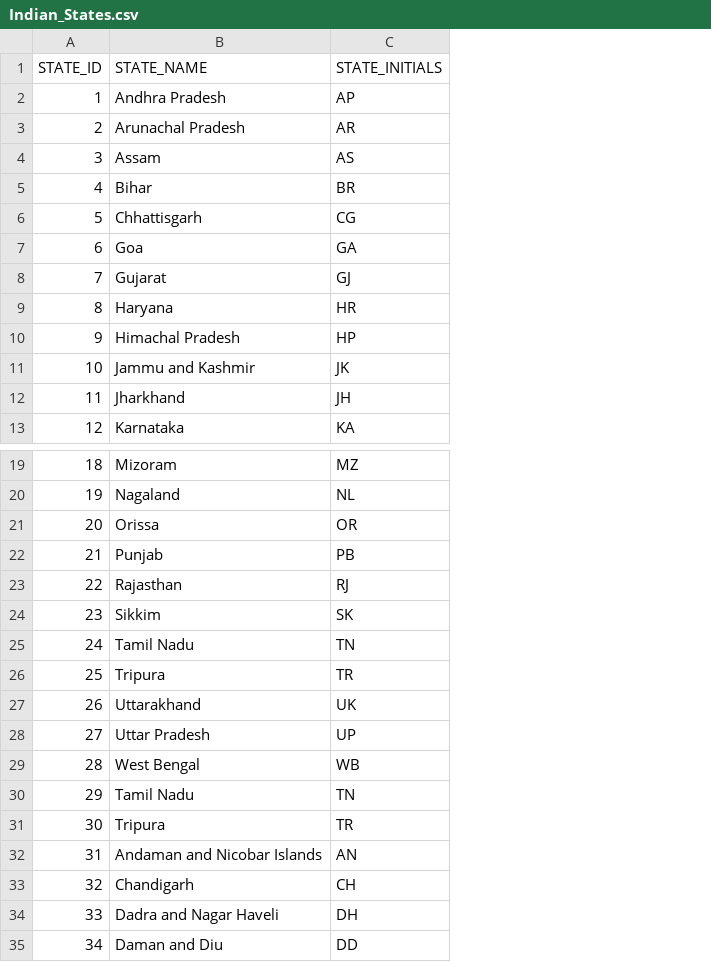
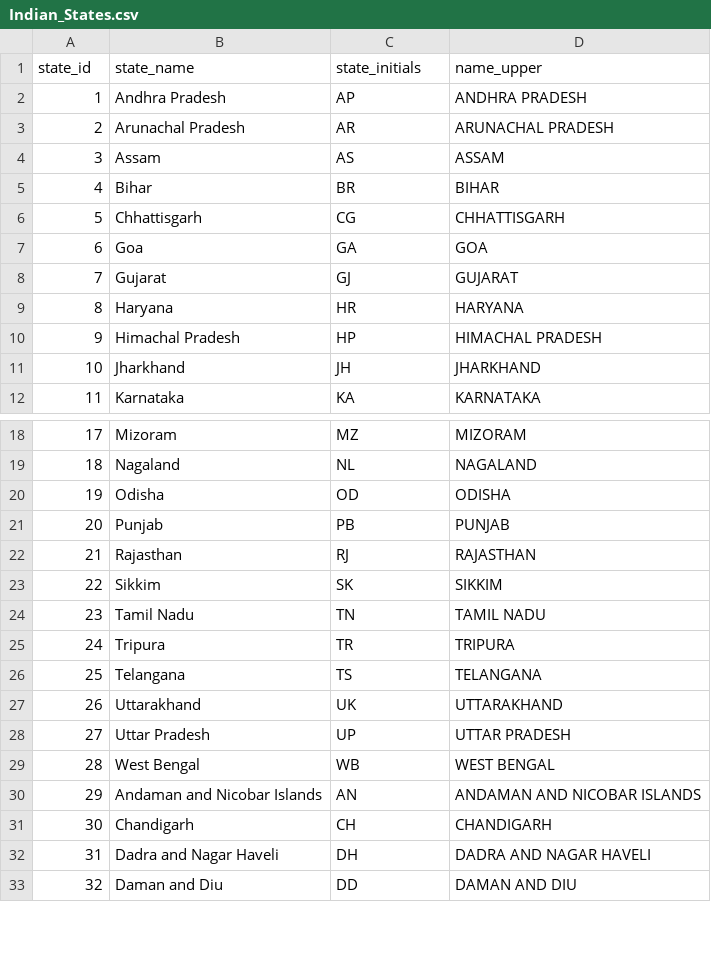
Before and after one commit to RobotAnna/DBT-demo, a CSV file: sales/seeds/Indian_States.csv, drawn as a sheet; only a part is shown, gaps mark what is left out; removed rows and columns are numbered as before the commit, all else as after; the diff covers the shown part only; the diff names each change by its address in the sheet, - before the commit and + after, or states it on an @@ line.

```diff
--- a/sales/seeds/Indian_States.csv
+++ b/sales/seeds/Indian_States.csv
+column D, rows 2-12: ANDHRA PRADESH | ARUNACHAL PRADESH | ASSAM | BIHAR | CHHATTISGARH | GOA | GUJARAT | HARYANA | HIMACHAL PRADESH | JHARKHAND | KARNATAKA; rows 18-19: MIZORAM | NAGALAND; rows 21-25: PUNJAB | RAJASTHAN | SIKKIM | TAMIL NADU | TRIPURA; rows 27-33: UTTARAKHAND | UTTAR PRADESH | WEST BENGAL | ANDAMAN AND NICOBAR ISLANDS | CHANDIGARH | DADRA AND NAGAR HAVELI | DAMAN AND DIU
-row 1: STATE_ID | STATE_NAME | STATE_INITIALS
+row 1: state_id | state_name | state_initials | name_upper
@@ row 11 moved to row 35: 34 @@
@@ column A renumbered between rows 11 and 34 @@
-row 21: 20 | Orissa | OR
+row 20: 19 | Odisha | OD | ODISHA
+row 26: 25 | Telangana | TS | TELANGANA
-row 30: 29 | Tamil Nadu | TN
-row 31: 30 | Tripura | TR
```
Also changed, not shown: 1 added row and 1 edited cell elsewhere in this file, 18 other files.
